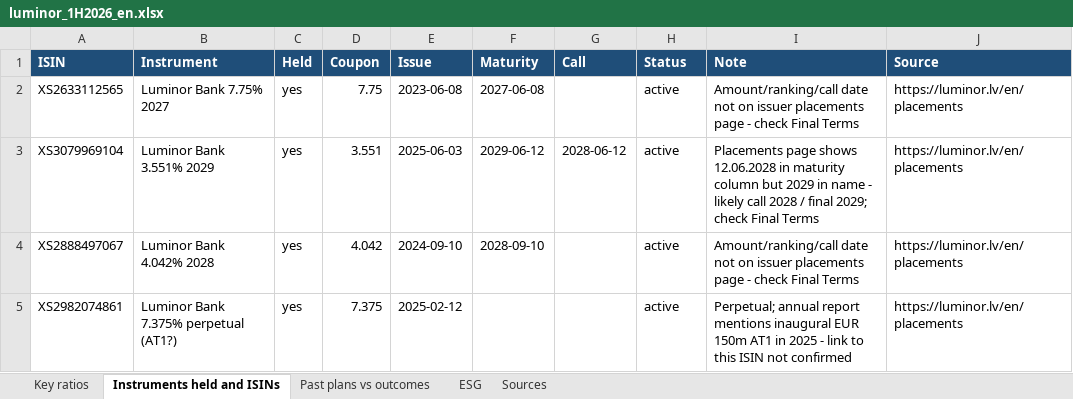
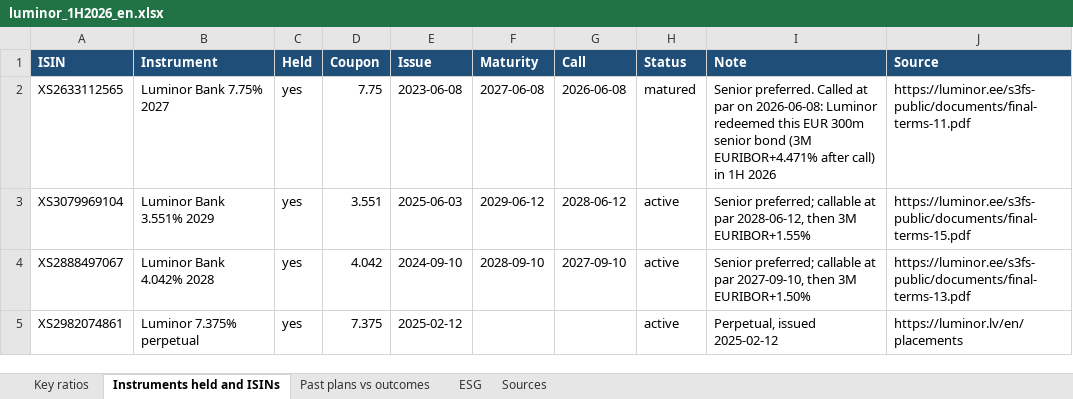
Before and after one commit to VytisCode/issuers-review, an Excel workbook: docs/files/luminor/luminor_1H2026_en.xlsx, sheet Instruments held and ISINs, drawn as a sheet; values as stored, in another font and other column widths than the file's, no borders; the diff names each change by its address in the sheet, - before the commit and + after, or states it on an @@ line.

```diff
--- a/docs/files/luminor/luminor_1H2026_en.xlsx (sheet Instruments held and ISINs)
+++ b/docs/files/luminor/luminor_1H2026_en.xlsx (sheet Instruments held and ISINs)
-G2 (Call): (empty)
+G2 (Call): 2026-06-08
-H2 (Status): active
+H2 (Status): matured
-I2 (Note): Amount/ranking/call date not on issuer placements page - check Final Terms
+I2 (Note): Senior preferred. Called at par on 2026-06-08: Luminor redeemed this EUR 300m senior bond (3M EURIBOR+4.471% after call) in 1H 2026
-J2 (Source): https://luminor.lv/en/placements
+J2 (Source): https://luminor.ee/s3fs-public/documents/final-terms-11.pdf
-I3 (Note): Placements page shows 12.06.2028 in maturity column but 2029 in name - likely call 2028 / final 2029; check Final Terms
+I3 (Note): Senior preferred; callable at par 2028-06-12, then 3M EURIBOR+1.55%
-J3 (Source): https://luminor.lv/en/placements
+J3 (Source): https://luminor.ee/s3fs-public/documents/final-terms-15.pdf
-G4 (Call): (empty)
+G4 (Call): 2027-09-10
-I4 (Note): Amount/ranking/call date not on issuer placements page - check Final Terms
+I4 (Note): Senior preferred; callable at par 2027-09-10, then 3M EURIBOR+1.50%
-J4 (Source): https://luminor.lv/en/placements
+J4 (Source): https://luminor.ee/s3fs-public/documents/final-terms-13.pdf
-B5 (Instrument): Luminor Bank 7.375% perpetual (AT1?)
+B5 (Instrument): Luminor 7.375% perpetual
-I5 (Note): Perpetual; annual report mentions inaugural EUR 150m AT1 in 2025 - link to this ISIN not confirmed
+I5 (Note): Perpetual, issued 2025-02-12
```
Also changed, not shown: sheet Key ratios, sheet ESG, sheet Sources, docs/files/ignitis/ignitis_6M2026_en.xlsx, docs/files/ignitis/ignitis_6M2026_lt.xlsx, 37 other files.
